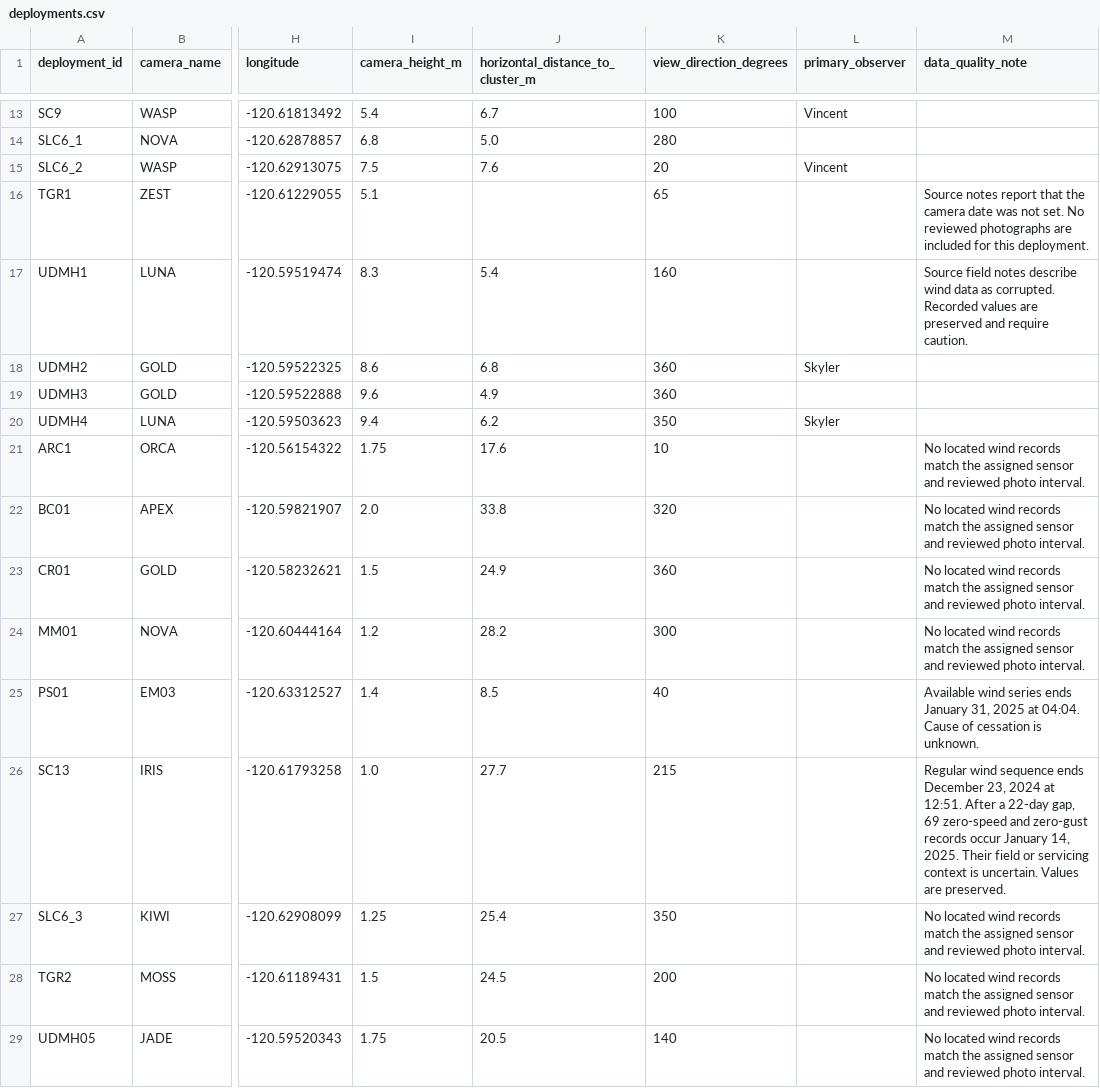
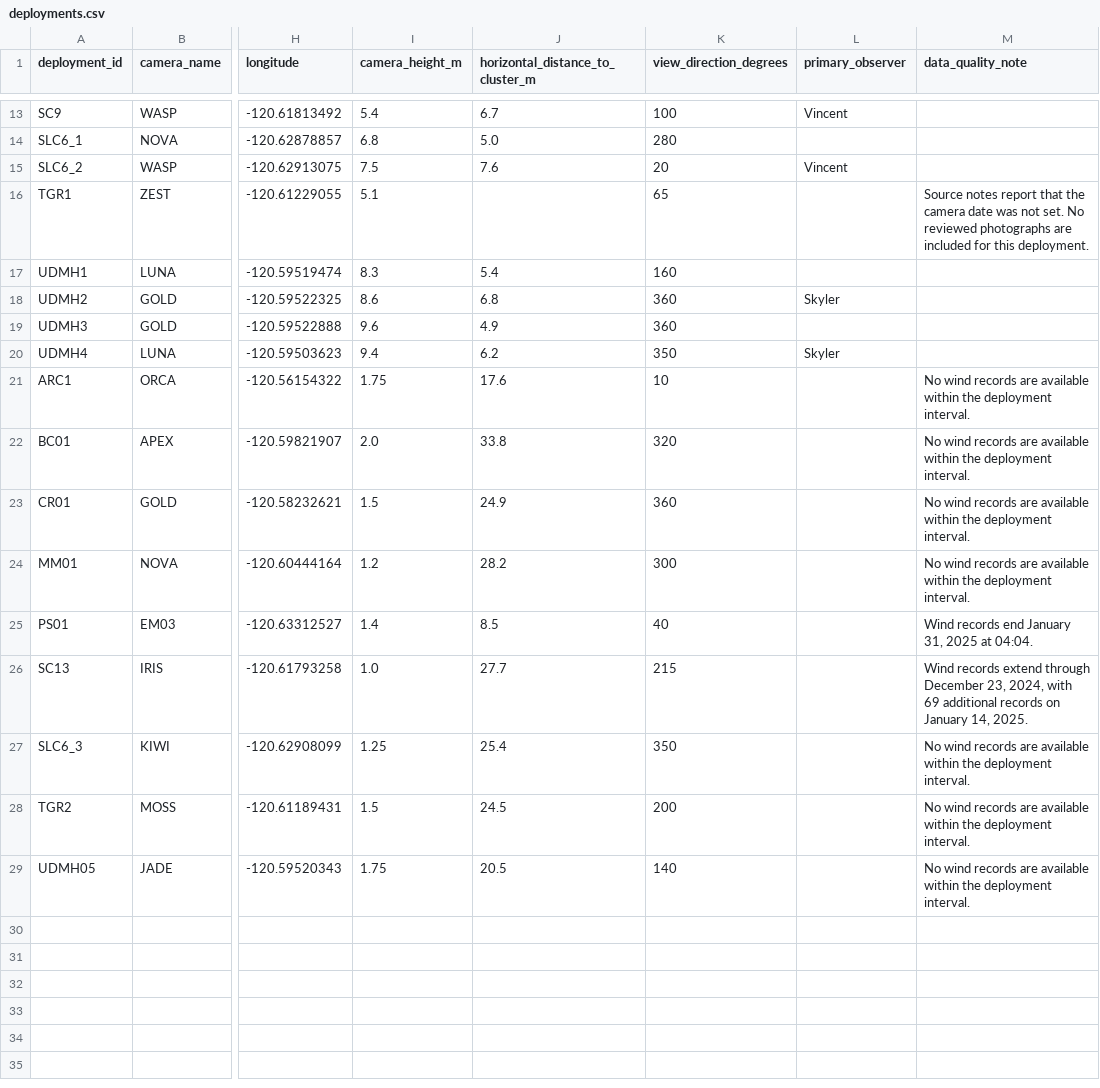
Before and after one commit to kylenessen/monarch-wind-light-manuscript, a CSV file: data/release/deployments.csv, drawn as a sheet; only a part is shown, gaps mark what is left out; the diff names each change by its address in the sheet, - before the commit and + after, or states it on an @@ line.

Commit message:
Separate observational release from manuscript analysis inputs

```diff
--- a/data/release/deployments.csv
+++ b/data/release/deployments.csv
-M17 (data_quality_note): Source field notes describe wind data as corrupted. Recorded values are preserved and require caution.
+M17 (data_quality_note): (empty)
-M21:M24 (data_quality_note): No located wind records match the assigned sensor and reviewed photo interval.
+M21:M24 (data_quality_note): No wind records are available within the deployment interval.
-M25 (data_quality_note): Available wind series ends January 31, 2025 at 04:04. Cause of cessation is unknown.
+M25 (data_quality_note): Wind records end January 31, 2025 at 04:04.
-M26 (data_quality_note): Regular wind sequence ends December 23, 2024 at 12:51. After a 22-day gap, 69 zero-speed and zero-gust records occur January 14, 2025. Their field or servicing context is uncertain. Values are preserved.
+M26 (data_quality_note): Wind records extend through December 23, 2024, with 69 additional records on January 14, 2025.
-M27:M29 (data_quality_note): No located wind records match the assigned sensor and reviewed photo interval.
+M27:M29 (data_quality_note): No wind records are available within the deployment interval.
```
Also changed, not shown: data/release/classifications.csv, 21 other files.
